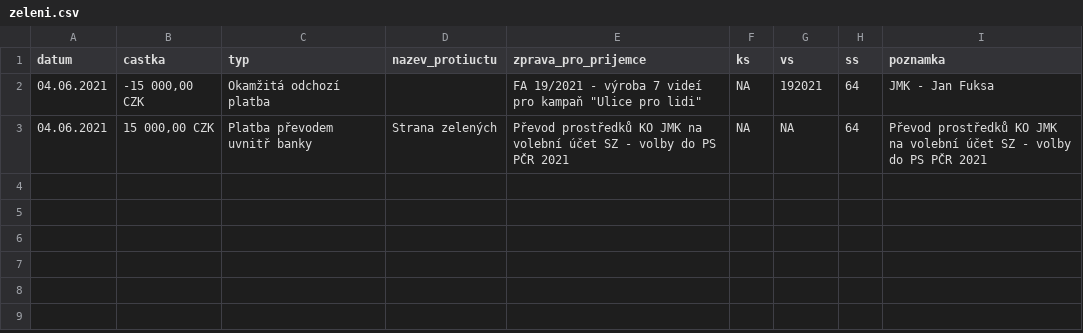
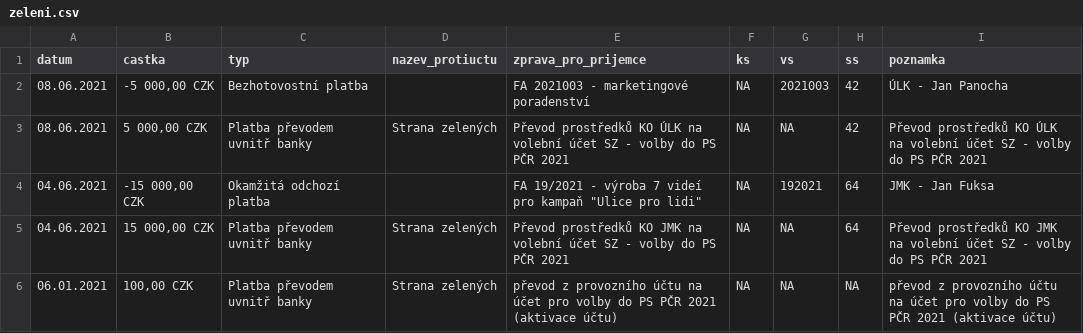
Before and after one commit to opop999/transparent_election_accounts, a CSV file: zeleni.csv, drawn as a sheet; the diff names each change by its address in the sheet, - before the commit and + after, or states it on an @@ line.

```diff
--- a/zeleni.csv
+++ b/zeleni.csv
+row 2: 08.06.2021 | -5 000,00 CZK | Bezhotovostní platba |  | FA 2021003 - marketingové poradenství | NA | 2021003 | 42 | ÚLK - Jan Panocha
+row 3: 08.06.2021 | 5 000,00 CZK | Platba převodem uvnitř banky | Strana zelených | Převod prostředků KO ÚLK na volební účet SZ - volby do PS PČR 2021 | NA | NA | 42 | Převod prostředků KO ÚLK na volební účet SZ - volby do PS PČR 2021
+row 6: 06.01.2021 | 100,00 CZK | Platba převodem uvnitř banky | Strana zelených | převod z provozního účtu na účet pro volby do PS PČR 2021 (aktivace účtu) | NA | NA | NA | převod z provozního účtu na účet pro volby do PS PČR 2021 (aktivace účtu)
```
Also changed, not shown: prisaha.csv, trikolora.csv, 5 other files.
